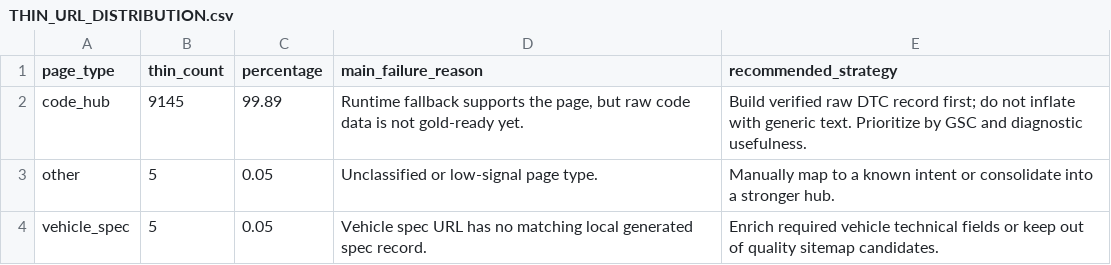
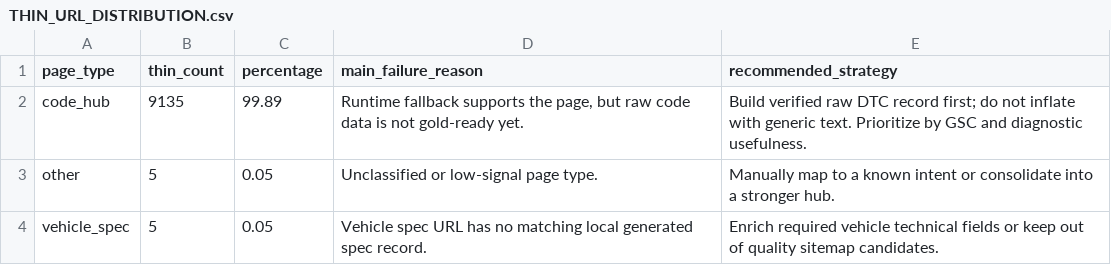
Before and after one commit to enginak21/obd2hq-web, a CSV file: reports/seo/THIN_URL_DISTRIBUTION.csv, drawn as a sheet.

```diff
--- a/reports/seo/THIN_URL_DISTRIBUTION.csv
+++ b/reports/seo/THIN_URL_DISTRIBUTION.csv
@@ -1,3 +1,3 @@
 page_type,thin_count,percentage,main_failure_reason,recommended_strategy
-code_hub,9145,99.89,"Runtime fallback supports the page, but raw code data is not gold-ready yet.",Build verified raw DTC record first; do not inflate with generic text. Prioritize by GSC and diagnostic usefulness.
+code_hub,9135,99.89,"Runtime fallback supports the page, but raw code data is not gold-ready yet.",Build verified raw DTC record first; do not inflate with generic text. Prioritize by GSC and diagnostic usefulness.
 other,5,0.05,Unclassified or low-signal page type.,Manually map to a known intent or consolidate into a stronger hub.
```
Also changed, not shown: reports/seo/GSC_RECOVERY_DECISIONS.csv, reports/seo/OBD_FALLBACK_SIMILARITY.csv, 15 other files.
